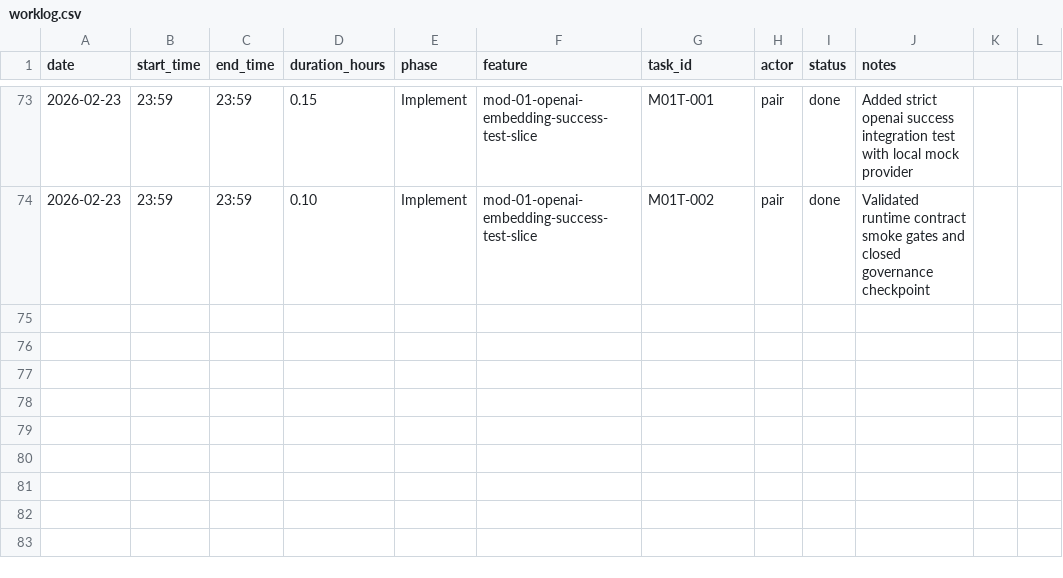
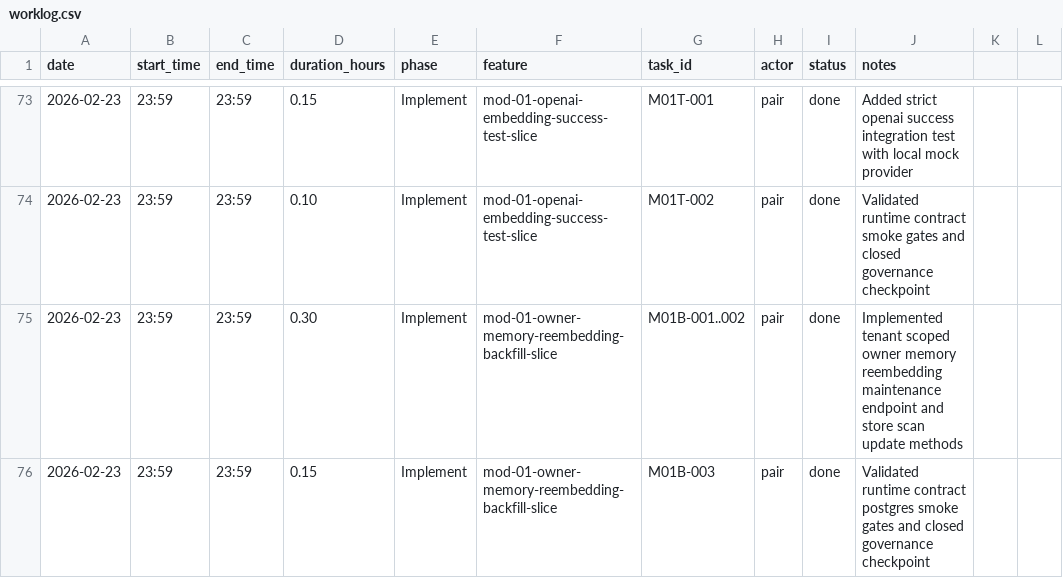
Before and after one commit to lucasricardolebre1984/SaaS, a CSV file: .specs/project/worklog.csv, drawn as a sheet; only a part is shown, gaps mark what is left out.

Commit message:
feat: add owner memory reembedding maintenance slice

```diff
--- a/.specs/project/worklog.csv
+++ b/.specs/project/worklog.csv
@@ -74 +74,3 @@ date,start_time,end_time,duration_hours,phase,feature,task_id,actor,status,notes
 2026-02-23,23:59,23:59,0.10,Implement,mod-01-openai-embedding-success-test-slice,M01T-002,pair,done,Validated runtime contract smoke gates and closed governance checkpoint
+2026-02-23,23:59,23:59,0.30,Implement,mod-01-owner-memory-reembedding-backfill-slice,M01B-001..002,pair,done,Implemented tenant scoped owner memory reembedding maintenance endpoint and store scan update methods
+2026-02-23,23:59,23:59,0.15,Implement,mod-01-owner-memory-reembedding-backfill-slice,M01B-003,pair,done,Validated runtime contract postgres smoke gates and closed governance checkpoint
```
Also changed, not shown: .specs/project/costlog.csv, 8 other files.
